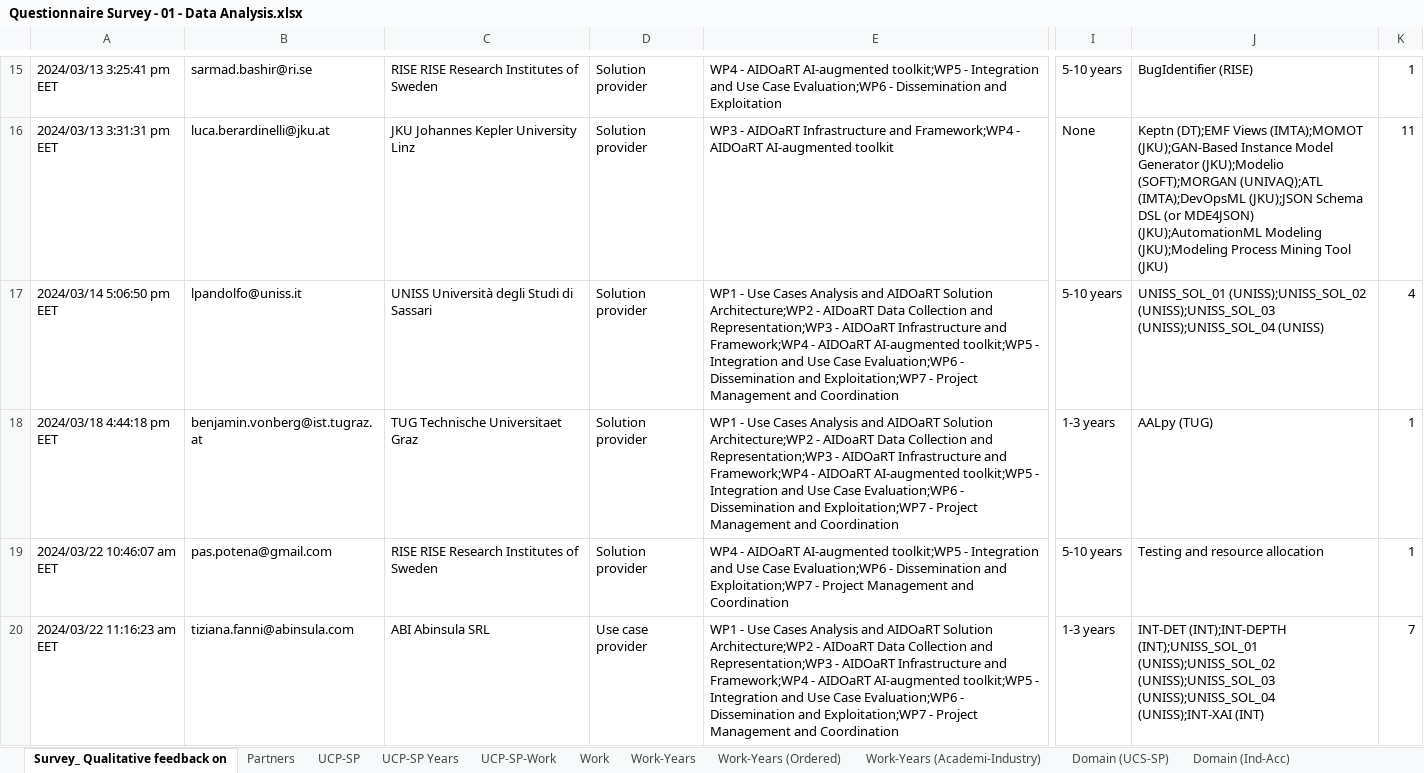
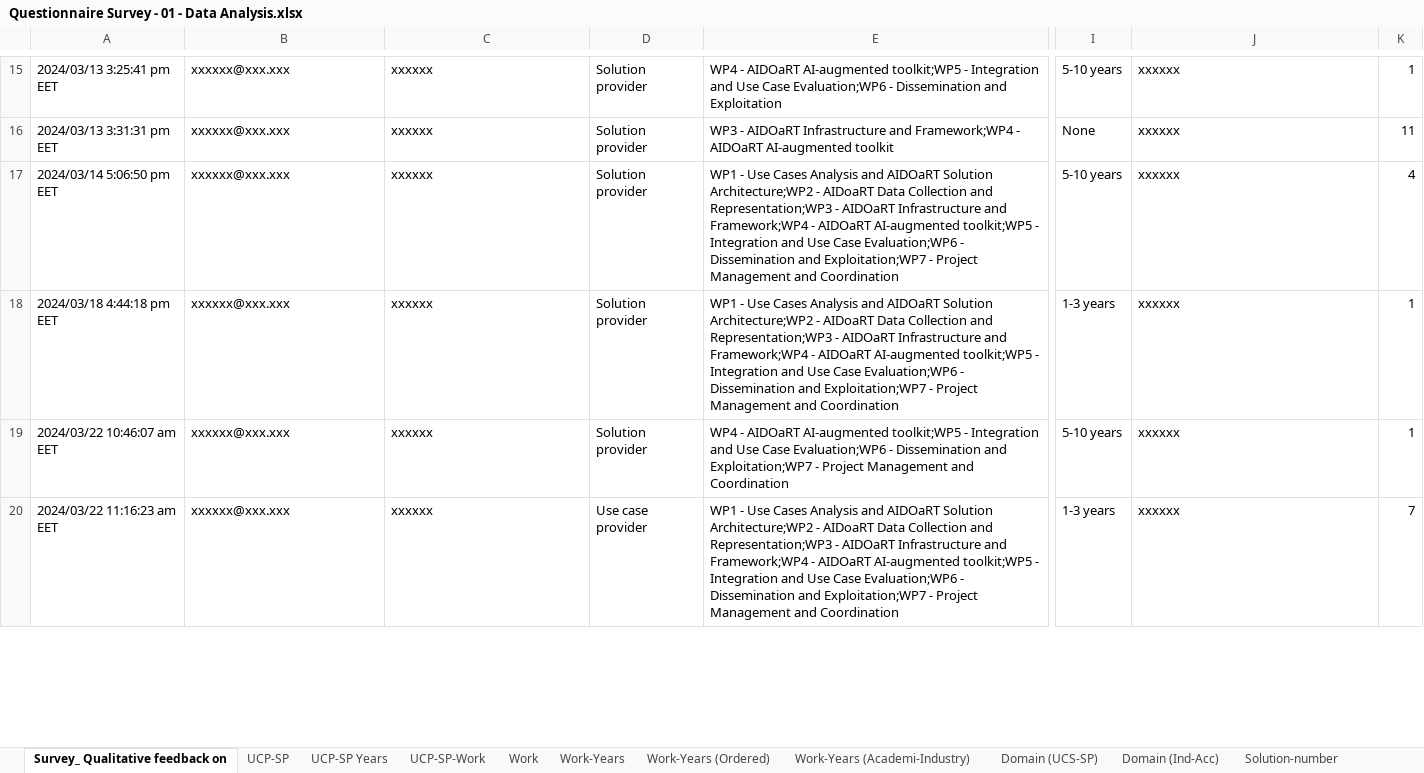
Before and after one commit to hepsycode/SECO-for-CPS-Development-Study, an Excel workbook: Questionnaire-Survey/Questionnaire Survey - 01 - Data Analysis.xlsx, sheet Survey_ Qualitative feedback on, drawn as a sheet; only a part is shown, gaps mark what is left out; values as stored, in another font and other column widths than the file's, no borders; table styles not drawn; the diff covers the shown part only; the diff names each change by its address in the sheet, - before the commit and + after, or states it on an @@ line.

```diff
--- a/Questionnaire-Survey/Questionnaire Survey - 01 - Data Analysis.xlsx (sheet Survey_ Qualitative feedback on)
+++ b/Questionnaire-Survey/Questionnaire Survey - 01 - Data Analysis.xlsx (sheet Survey_ Qualitative feedback on)
-sheet tab: Partners
-B15: sarmad.bashir@ri.se
+B15: xxxxxx@xxx.xxx
-C15: RISE RISE Research Institutes of Sweden
+C15: xxxxxx
-J15: BugIdentifier (RISE)
+J15: xxxxxx
-B16: luca.berardinelli@jku.at
+B16: xxxxxx@xxx.xxx
-C16: JKU Johannes Kepler University Linz
+C16: xxxxxx
-J16: Keptn (DT);EMF Views (IMTA);MOMOT (JKU);GAN-Based Instance Model Generator (JKU);Modelio (SOFT);MORGAN (UNIVAQ);ATL (IMTA);DevOpsML (JKU);JSON Schema DSL (or MDE4JSON) (JKU);AutomationML Modeling (JKU);Modeling Process Mining Tool (JKU)
+J16: xxxxxx
-B17: lpandolfo@uniss.it
+B17: xxxxxx@xxx.xxx
-C17: UNISS Università degli Studi di Sassari
+C17: xxxxxx
-J17: UNISS_SOL_01 (UNISS);UNISS_SOL_02 (UNISS);UNISS_SOL_03 (UNISS);UNISS_SOL_04 (UNISS)
+J17: xxxxxx
-B18: benjamin.vonberg@ist.tugraz.at
+B18: xxxxxx@xxx.xxx
-C18: TUG Technische Universitaet Graz
+C18: xxxxxx
-J18: AALpy (TUG)
+J18: xxxxxx
-B19: pas.potena@gmail.com
+B19: xxxxxx@xxx.xxx
-C19: RISE RISE Research Institutes of Sweden
+C19: xxxxxx
-J19: Testing and resource allocation
+J19: xxxxxx
-B20: tiziana.fanni@abinsula.com
+B20: xxxxxx@xxx.xxx
-C20: ABI Abinsula SRL
+C20: xxxxxx
-J20: INT-DET (INT);INT-DEPTH (INT);UNISS_SOL_01 (UNISS);UNISS_SOL_02 (UNISS);UNISS_SOL_03 (UNISS);UNISS_SOL_04 (UNISS);INT-XAI (INT)
+J20: xxxxxx
```
Also changed, not shown: 102 edited cells elsewhere in this sheet, charts or pictures, Questionnaire-Survey/Questionnaire Survey - 02 - User Perception Deductive thematic Analysis.xlsx, Questionnaire-Survey/Questionnaire Survey - 03 - Qualitative Experience Deductive thematic Analysis.xlsx, 6 other files.
